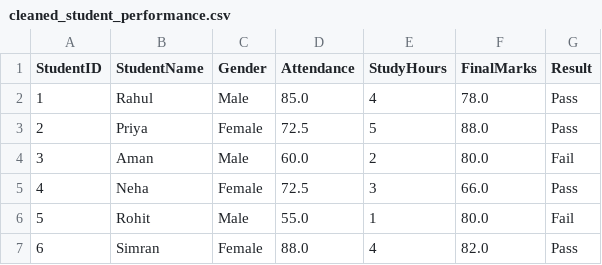
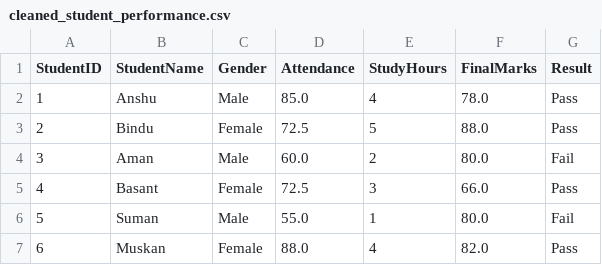
Before and after one commit to anshthakur56854-cpu/https---github.com-anshthakur56854-cpu-python-day1, a CSV file: ml/cleaned_student_performance.csv, drawn as a sheet.

```diff
--- a/ml/cleaned_student_performance.csv
+++ b/ml/cleaned_student_performance.csv
@@ -1,7 +1,7 @@
 StudentID,StudentName,Gender,Attendance,StudyHours,FinalMarks,Result
-1,Rahul,Male,85.0,4,78.0,Pass
-2,Priya,Female,72.5,5,88.0,Pass
+1,Anshu,Male,85.0,4,78.0,Pass
+2,Bindu,Female,72.5,5,88.0,Pass
 3,Aman,Male,60.0,2,80.0,Fail
-4,Neha,Female,72.5,3,66.0,Pass
-5,Rohit,Male,55.0,1,80.0,Fail
-6,Simran,Female,88.0,4,82.0,Pass
+4,Basant,Female,72.5,3,66.0,Pass
+5,Suman,Male,55.0,1,80.0,Fail
+6,Muskan,Female,88.0,4,82.0,Pass
```
Also changed, not shown: 2 other files.
